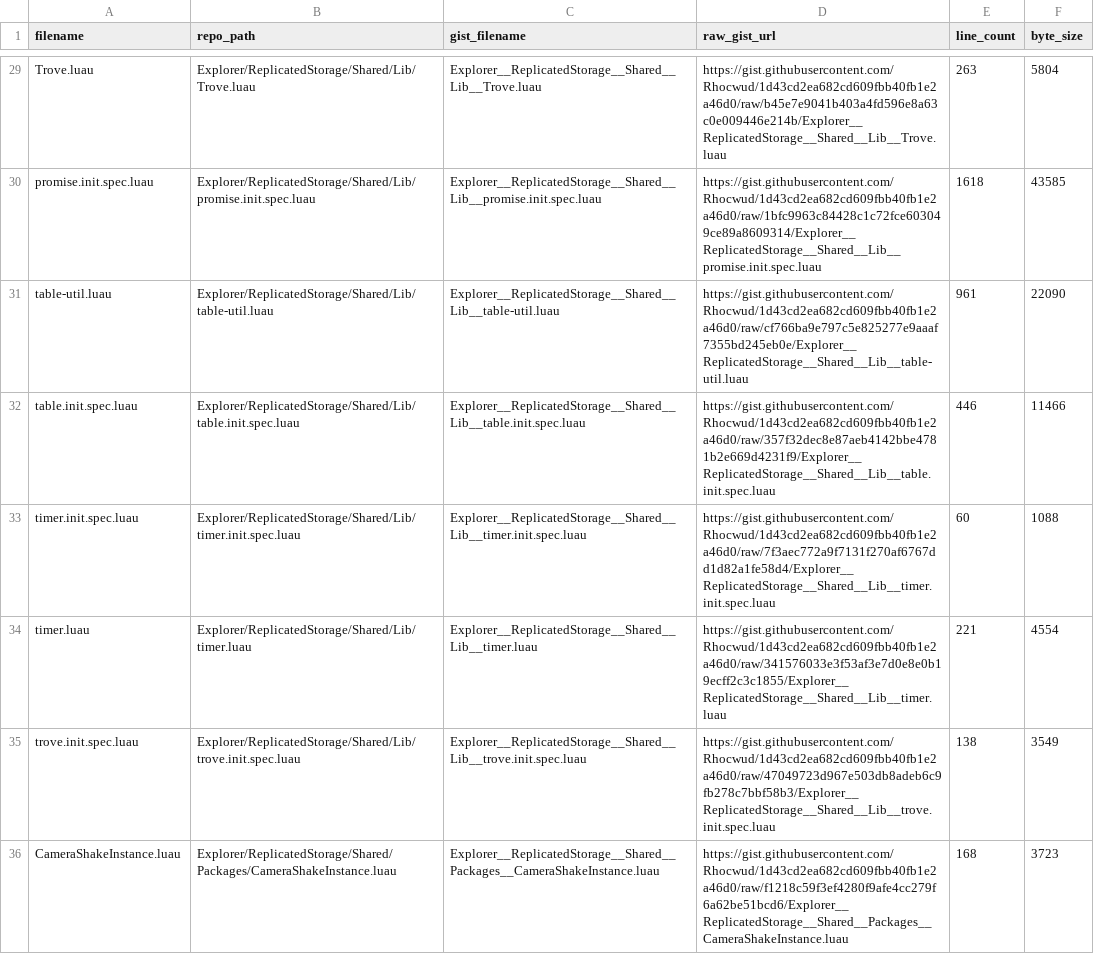
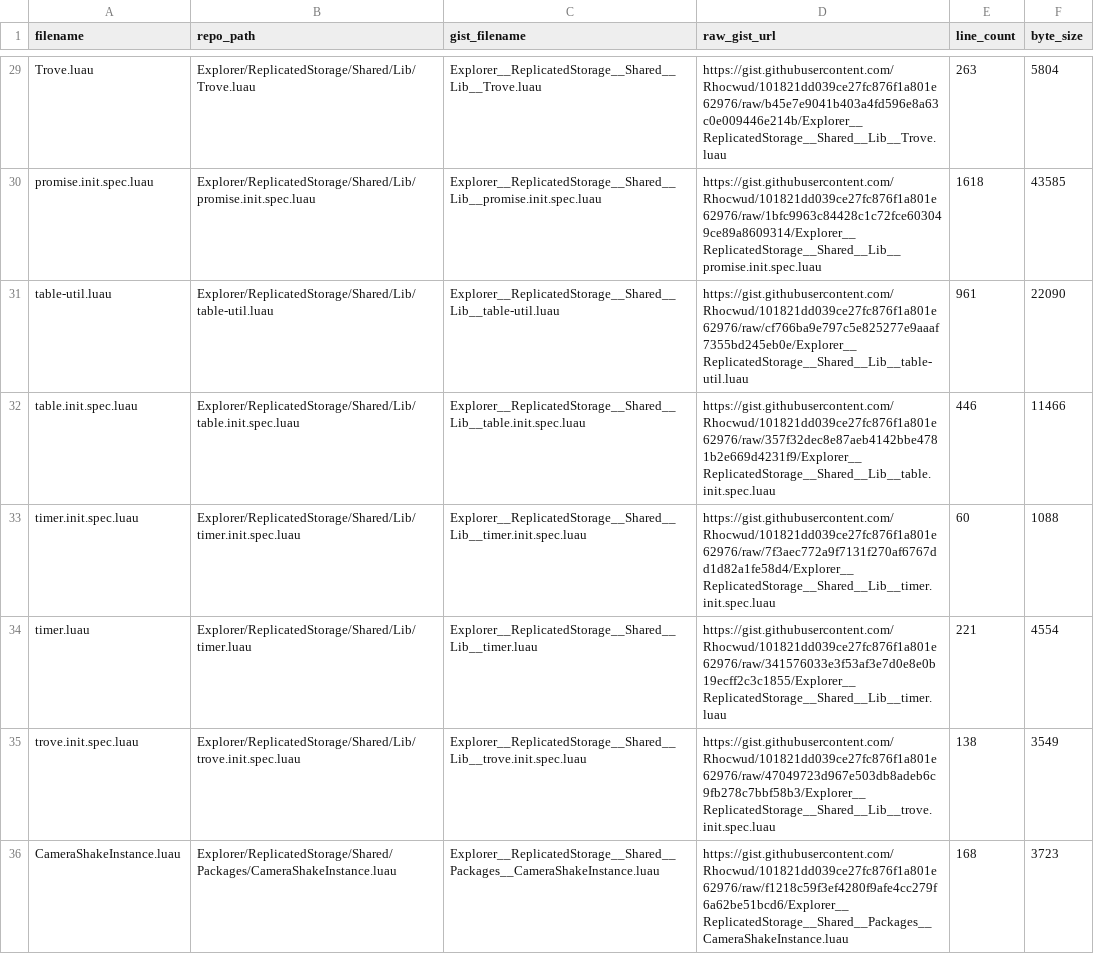
Before and after one commit to Rhocwud/RizzCity, a CSV file: docs/ProjectInventory.csv, drawn as a sheet; only a part is shown, gaps mark what is left out; the diff covers the shown part only; the diff names each change by its address in the sheet, - before the commit and + after, or states it on an @@ line.

```diff
--- a/docs/ProjectInventory.csv
+++ b/docs/ProjectInventory.csv
-D29 (raw_gist_url): https://gist.githubusercontent.com/Rhocwud/1d43cd2ea682cd609fbb40fb1e2a46d0/raw/b45e7e9041b403a4fd596e8a63c0e009446e214b/Explorer__ReplicatedStorage__Shared__Lib__Trove.luau
+D29 (raw_gist_url): https://gist.githubusercontent.com/Rhocwud/101821dd039ce27fc876f1a801e62976/raw/b45e7e9041b403a4fd596e8a63c0e009446e214b/Explorer__ReplicatedStorage__Shared__Lib__Trove.luau
-D30 (raw_gist_url): https://gist.githubusercontent.com/Rhocwud/1d43cd2ea682cd609fbb40fb1e2a46d0/raw/1bfc9963c84428c1c72fce603049ce89a8609314/Explorer__ReplicatedStorage__Shared__Lib__promise.init.spec.luau
+D30 (raw_gist_url): https://gist.githubusercontent.com/Rhocwud/101821dd039ce27fc876f1a801e62976/raw/1bfc9963c84428c1c72fce603049ce89a8609314/Explorer__ReplicatedStorage__Shared__Lib__promise.init.spec.luau
-D31 (raw_gist_url): https://gist.githubusercontent.com/Rhocwud/1d43cd2ea682cd609fbb40fb1e2a46d0/raw/cf766ba9e797c5e825277e9aaaf7355bd245eb0e/Explorer__ReplicatedStorage__Shared__Lib__table-util.luau
+D31 (raw_gist_url): https://gist.githubusercontent.com/Rhocwud/101821dd039ce27fc876f1a801e62976/raw/cf766ba9e797c5e825277e9aaaf7355bd245eb0e/Explorer__ReplicatedStorage__Shared__Lib__table-util.luau
-D32 (raw_gist_url): https://gist.githubusercontent.com/Rhocwud/1d43cd2ea682cd609fbb40fb1e2a46d0/raw/357f32dec8e87aeb4142bbe4781b2e669d4231f9/Explorer__ReplicatedStorage__Shared__Lib__table.init.spec.luau
+D32 (raw_gist_url): https://gist.githubusercontent.com/Rhocwud/101821dd039ce27fc876f1a801e62976/raw/357f32dec8e87aeb4142bbe4781b2e669d4231f9/Explorer__ReplicatedStorage__Shared__Lib__table.init.spec.luau
-D33 (raw_gist_url): https://gist.githubusercontent.com/Rhocwud/1d43cd2ea682cd609fbb40fb1e2a46d0/raw/7f3aec772a9f7131f270af6767dd1d82a1fe58d4/Explorer__ReplicatedStorage__Shared__Lib__timer.init.spec.luau
+D33 (raw_gist_url): https://gist.githubusercontent.com/Rhocwud/101821dd039ce27fc876f1a801e62976/raw/7f3aec772a9f7131f270af6767dd1d82a1fe58d4/Explorer__ReplicatedStorage__Shared__Lib__timer.init.spec.luau
-D34 (raw_gist_url): https://gist.githubusercontent.com/Rhocwud/1d43cd2ea682cd609fbb40fb1e2a46d0/raw/341576033e3f53af3e7d0e8e0b19ecff2c3c1855/Explorer__ReplicatedStorage__Shared__Lib__timer.luau
+D34 (raw_gist_url): https://gist.githubusercontent.com/Rhocwud/101821dd039ce27fc876f1a801e62976/raw/341576033e3f53af3e7d0e8e0b19ecff2c3c1855/Explorer__ReplicatedStorage__Shared__Lib__timer.luau
-D35 (raw_gist_url): https://gist.githubusercontent.com/Rhocwud/1d43cd2ea682cd609fbb40fb1e2a46d0/raw/47049723d967e503db8adeb6c9fb278c7bbf58b3/Explorer__ReplicatedStorage__Shared__Lib__trove.init.spec.luau
+D35 (raw_gist_url): https://gist.githubusercontent.com/Rhocwud/101821dd039ce27fc876f1a801e62976/raw/47049723d967e503db8adeb6c9fb278c7bbf58b3/Explorer__ReplicatedStorage__Shared__Lib__trove.init.spec.luau
-D36 (raw_gist_url): https://gist.githubusercontent.com/Rhocwud/1d43cd2ea682cd609fbb40fb1e2a46d0/raw/f1218c59f3ef4280f9afe4cc279f6a62be51bcd6/Explorer__ReplicatedStorage__Shared__Packages__CameraShakeInstance.luau
+D36 (raw_gist_url): https://gist.githubusercontent.com/Rhocwud/101821dd039ce27fc876f1a801e62976/raw/f1218c59f3ef4280f9afe4cc279f6a62be51bcd6/Explorer__ReplicatedStorage__Shared__Packages__CameraShakeInstance.luau
```
Also changed, not shown: 35 edited cells elsewhere in this file, 1 other file.
